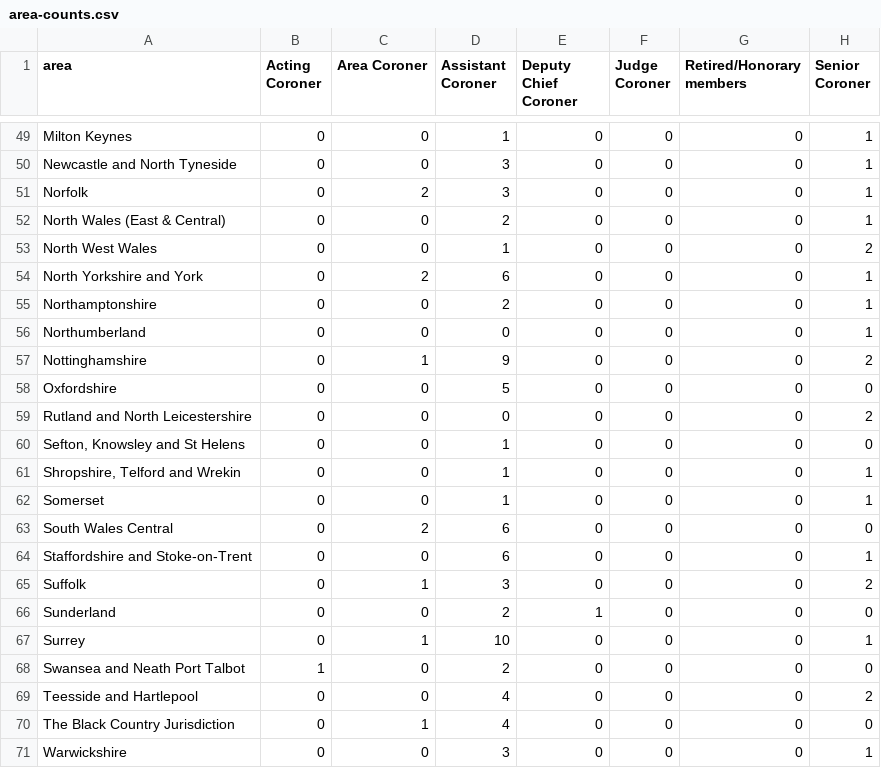
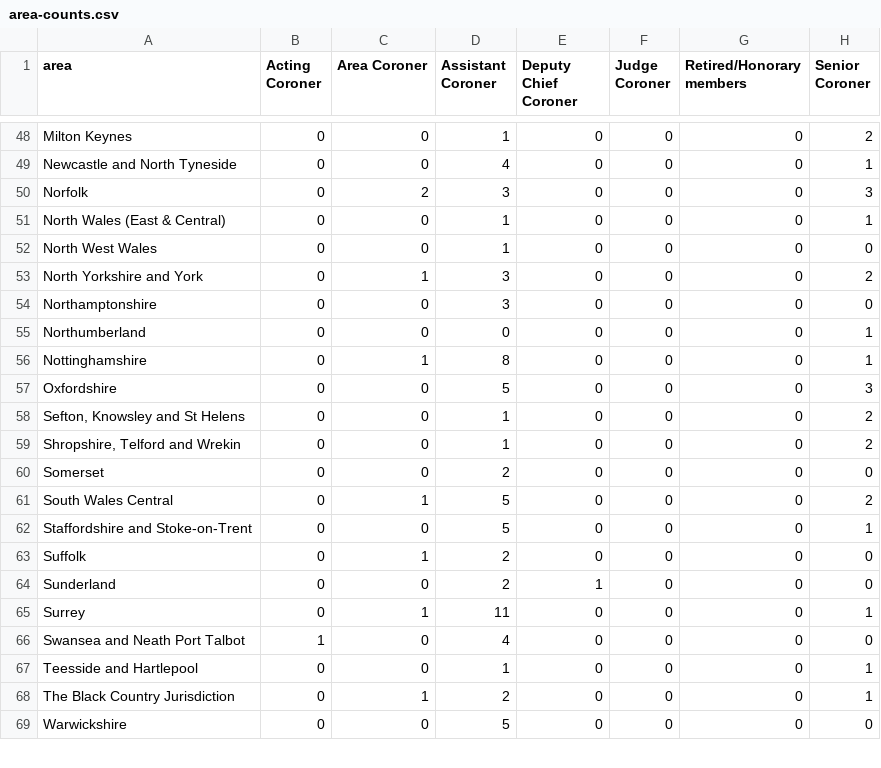
Before and after one commit to Mr-Helpful/preventable-deaths-scraper, a CSV file: src/analyse/counts/data/name/area-counts.csv, drawn as a sheet; only a part is shown, gaps mark what is left out; removed rows and columns are numbered as before the commit, all else as after; the diff covers the shown part only; the diff names each change by its address in the sheet, - before the commit and + after, or states it on an @@ line.

```diff
--- a/src/analyse/counts/data/name/area-counts.csv
+++ b/src/analyse/counts/data/name/area-counts.csv
-H48 (Senior Coroner): 1
+H48 (Senior Coroner): 2
-D49 (Assistant Coroner): 3
+D49 (Assistant Coroner): 4
-H50 (Senior Coroner): 1
+H50 (Senior Coroner): 3
-D51 (Assistant Coroner): 2
+D51 (Assistant Coroner): 1
-H52 (Senior Coroner): 2
+H52 (Senior Coroner): 0
-C53 (Area Coroner): 2
+C53 (Area Coroner): 1
-D53 (Assistant Coroner): 6
+D53 (Assistant Coroner): 3
-H53 (Senior Coroner): 1
+H53 (Senior Coroner): 2
-D54 (Assistant Coroner): 2
+D54 (Assistant Coroner): 3
-H54 (Senior Coroner): 1
+H54 (Senior Coroner): 0
-D56 (Assistant Coroner): 9
+D56 (Assistant Coroner): 8
-H56 (Senior Coroner): 2
+H56 (Senior Coroner): 1
-H57 (Senior Coroner): 0
+H57 (Senior Coroner): 3
-row 59: Rutland and North Leicestershire | 0 | 0 | 0 | 0 | 0 | 0 | 2
-H58 (Senior Coroner): 0
+H58 (Senior Coroner): 2
-H59 (Senior Coroner): 1
+H59 (Senior Coroner): 2
-D60 (Assistant Coroner): 1
+D60 (Assistant Coroner): 2
-H60 (Senior Coroner): 1
+H60 (Senior Coroner): 0
-C61 (Area Coroner): 2
+C61 (Area Coroner): 1
-D61:D62 (Assistant Coroner): 6
+D61:D62 (Assistant Coroner): 5
-H61 (Senior Coroner): 0
+H61 (Senior Coroner): 2
-D63 (Assistant Coroner): 3
+D63 (Assistant Coroner): 2
-H63 (Senior Coroner): 2
+H63 (Senior Coroner): 0
-D65 (Assistant Coroner): 10
+D65 (Assistant Coroner): 11
-D66 (Assistant Coroner): 2
+D66 (Assistant Coroner): 4
-D67 (Assistant Coroner): 4
+D67 (Assistant Coroner): 1
-H67 (Senior Coroner): 2
+H67 (Senior Coroner): 1
-D68 (Assistant Coroner): 4
+D68 (Assistant Coroner): 2
-H68 (Senior Coroner): 0
+H68 (Senior Coroner): 1
-D69 (Assistant Coroner): 3
+D69 (Assistant Coroner): 5
-H69 (Senior Coroner): 1
+H69 (Senior Coroner): 0
```
Also changed, not shown: 1 removed row and 73 edited cells elsewhere in this file, src/analyse/counts/data/name/top-categorised.csv, src/analyse/counts/data/sent/rcpt-statuses.csv, 23 other files.
